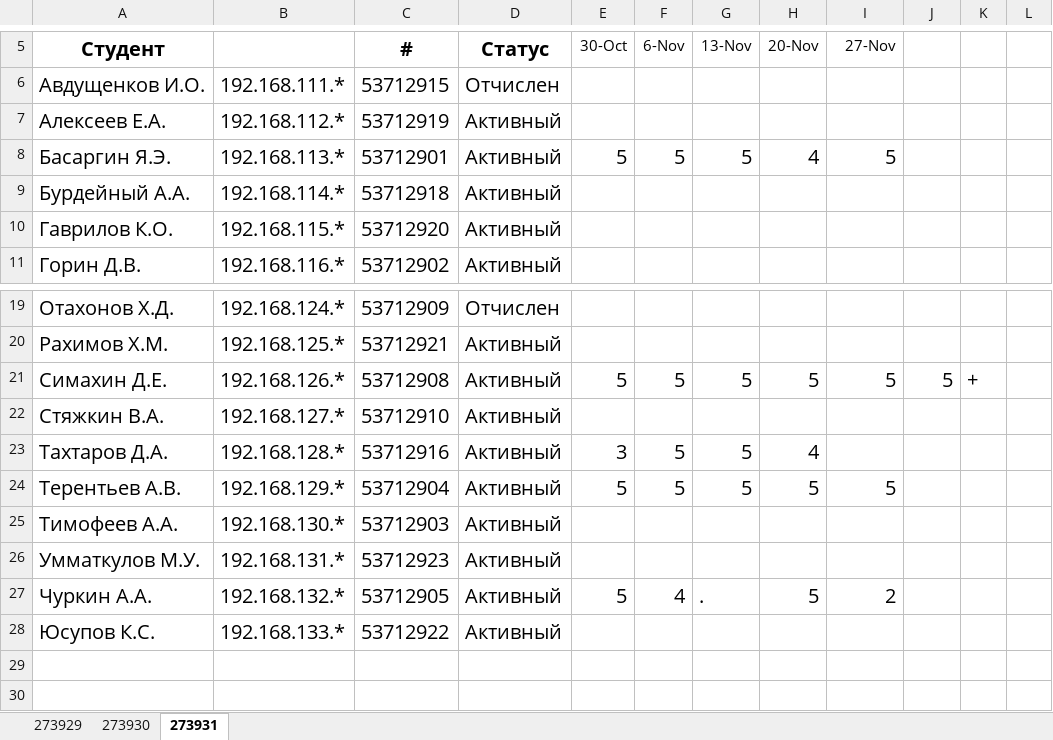
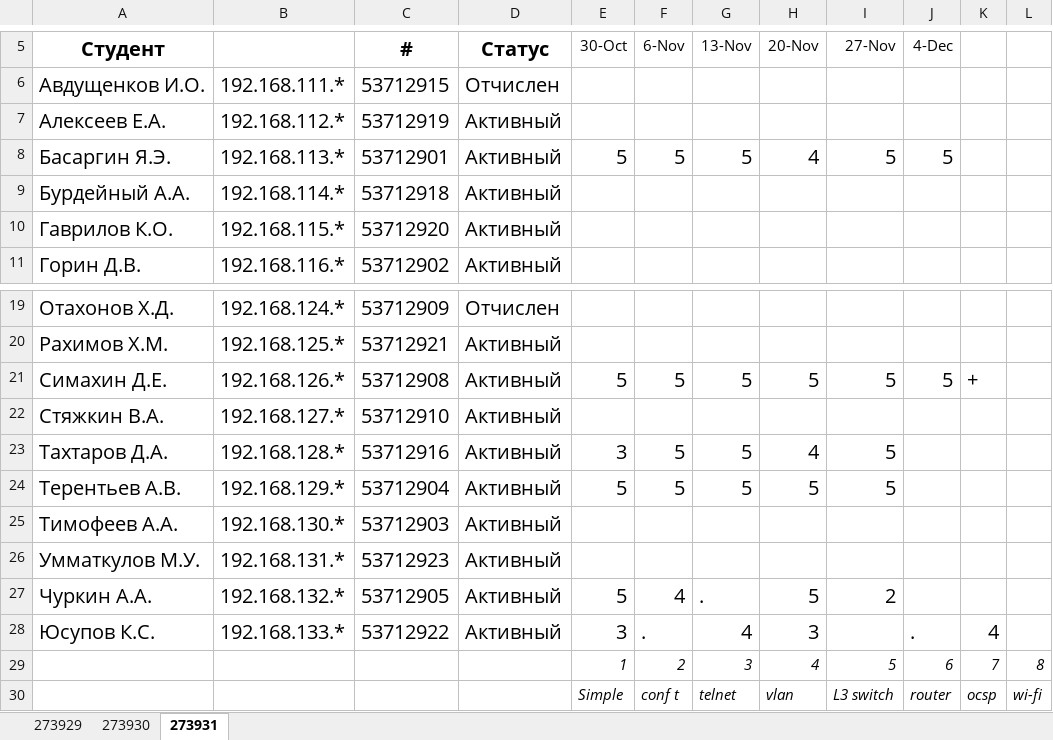
Before and after one commit to ukoloff/nets, an Excel workbook: register/2018.xlsx, sheet 273931, drawn as a sheet; only a part is shown, gaps mark what is left out; values as stored, in another font and other column widths than the file's, no borders; the diff names each change by its address in the sheet, - before the commit and + after, or states it on an @@ line.

```diff
--- a/register/2018.xlsx (sheet 273931)
+++ b/register/2018.xlsx (sheet 273931)
-J5: (empty)
+J5: 4-Dec
-J8 (4-Dec): (empty)
+J8 (4-Dec): 5
-I23 (27-Nov): (empty)
+I23 (27-Nov): 5
-E28 (30-Oct): (empty)
+E28 (30-Oct): 3
-F28 (6-Nov): (empty)
+F28 (6-Nov): .
-G28 (13-Nov): (empty)
+G28 (13-Nov): 4
-H28 (20-Nov): (empty)
+H28 (20-Nov): 3
-J28 (4-Dec): (empty)
+J28 (4-Dec): .
-K28: (empty)
+K28: 4
+row 29:  |  |  |  | 1 | 2 | 3 | 4 | 5 | 6 | 7 | 8
+row 30:  |  |  |  | Simple | conf t | telnet | vlan | L3 switch | router | ocsp | wi-fi
```
Also changed, not shown: sheet 273929, sheet 273930.
